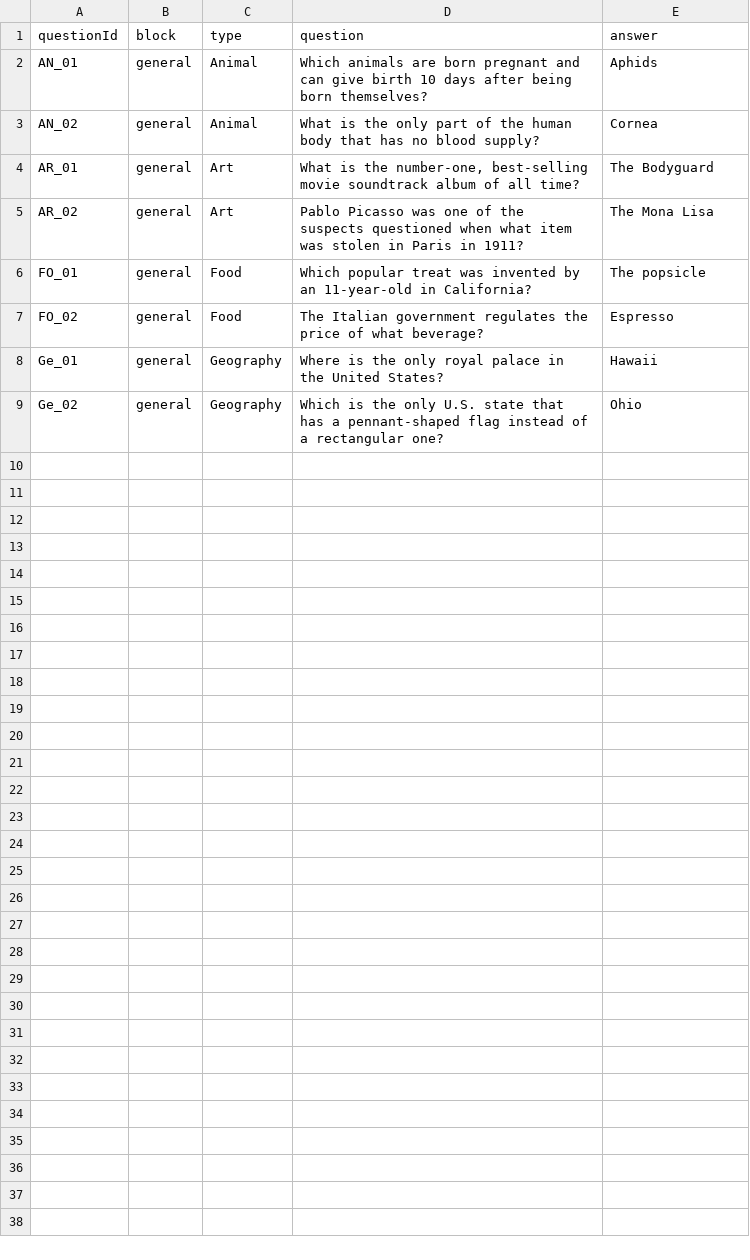
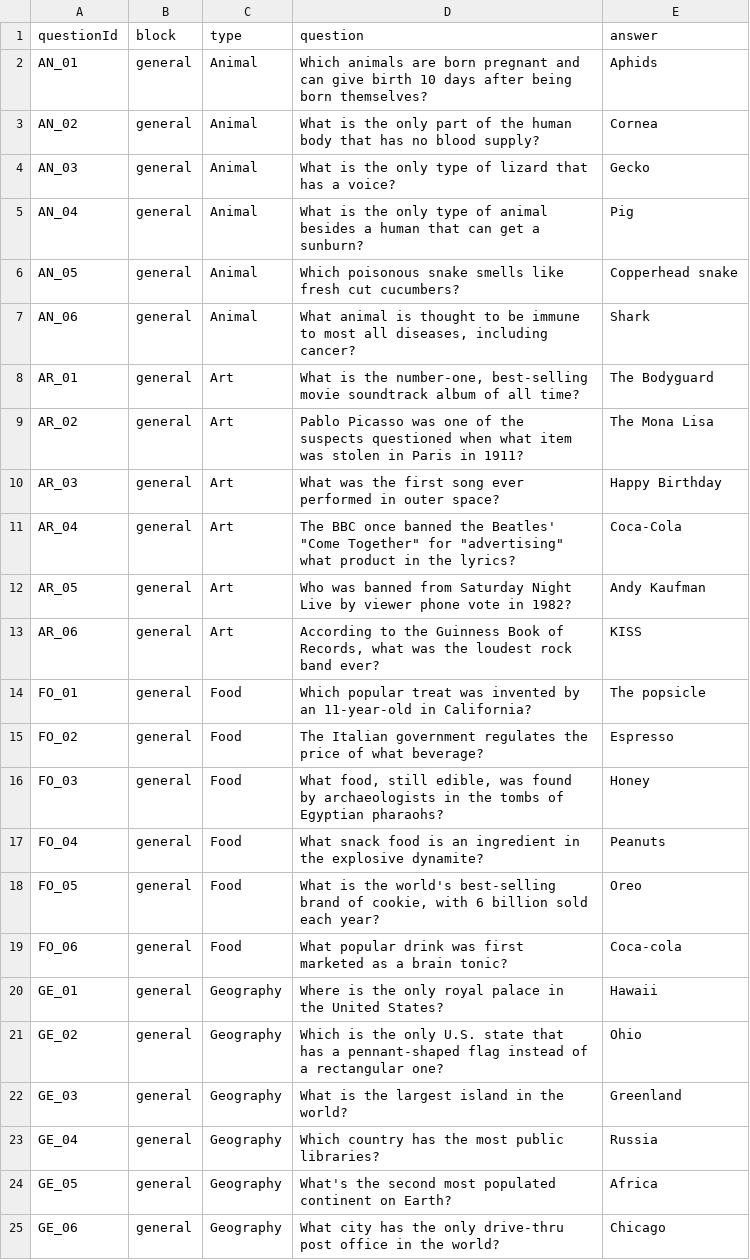
Before and after one commit to yanivabir/learning_reinforces_curiosity_exp1, a CSV file: static/questions.csv, drawn as a sheet.

Commit message:
added more questions

```diff
--- a/static/questions.csv
+++ b/static/questions.csv
@@ -3,7 +3,23 @@ AN_01,general,Animal,Which animals are born pregnant and can give birth 10 days
 AN_02,general,Animal,What is the only part of the human body that has no blood supply?,Cornea
+AN_03,general,Animal,What is the only type of lizard that has a voice?,Gecko
+AN_04,general,Animal,What is the only type of animal besides a human that can get a sunburn?,Pig
+AN_05,general,Animal,Which poisonous snake smells like fresh cut cucumbers?,Copperhead snake
+AN_06,general,Animal,"What animal is thought to be immune to most all diseases, including cancer?",Shark
 AR_01,general,Art,"What is the number-one, best-selling movie soundtrack album of all time?",The Bodyguard
 AR_02,general,Art,Pablo Picasso was one of the suspects questioned when what item was stolen in Paris in 1911?,The Mona Lisa
+AR_03,general,Art,What was the first song ever performed in outer space?,Happy Birthday
+AR_04,general,Art,"The BBC once banned the Beatles' ""Come Together"" for ""advertising"" what product in the lyrics?",Coca-Cola
+AR_05,general,Art,Who was banned from Saturday Night Live by viewer phone vote in 1982?,Andy Kaufman
+AR_06,general,Art,"According to the Guinness Book of Records, what was the loudest rock band ever?",KISS
 FO_01,general,Food,Which popular treat was invented by an 11-year-old in California?,The popsicle
 FO_02,general,Food,The Italian government regulates the price of what beverage?,Espresso
-Ge_01,general,Geography,Where is the only royal palace in the United States?,Hawaii
-Ge_02,general,Geography,Which is the only U.S. state that has a pennant-shaped flag instead of a rectangular one?,Ohio
+FO_03,general,Food,"What food, still edible, was found by archaeologists in the tombs of Egyptian pharaohs?",Honey
+FO_04,general,Food,What snack food is an ingredient in the explosive dynamite?,Peanuts
+FO_05,general,Food,"What is the world's best-selling brand of cookie, with 6 billion sold each year?",Oreo
+FO_06,general,Food,What popular drink was first marketed as a brain tonic?,Coca-cola
+GE_01,general,Geography,Where is the only royal palace in the United States?,Hawaii
+GE_02,general,Geography,Which is the only U.S. state that has a pennant-shaped flag instead of a rectangular one?,Ohio
+GE_03,general,Geography,What is the largest island in the world?,Greenland
+GE_04,general,Geography,Which country has the most public libraries?,Russia
+GE_05,general,Geography,What's the second most populated continent on Earth?,Africa
+GE_06,general,Geography,What city has the only drive-thru post office in the world?,Chicago
```
Also changed, not shown: 1 other file.
